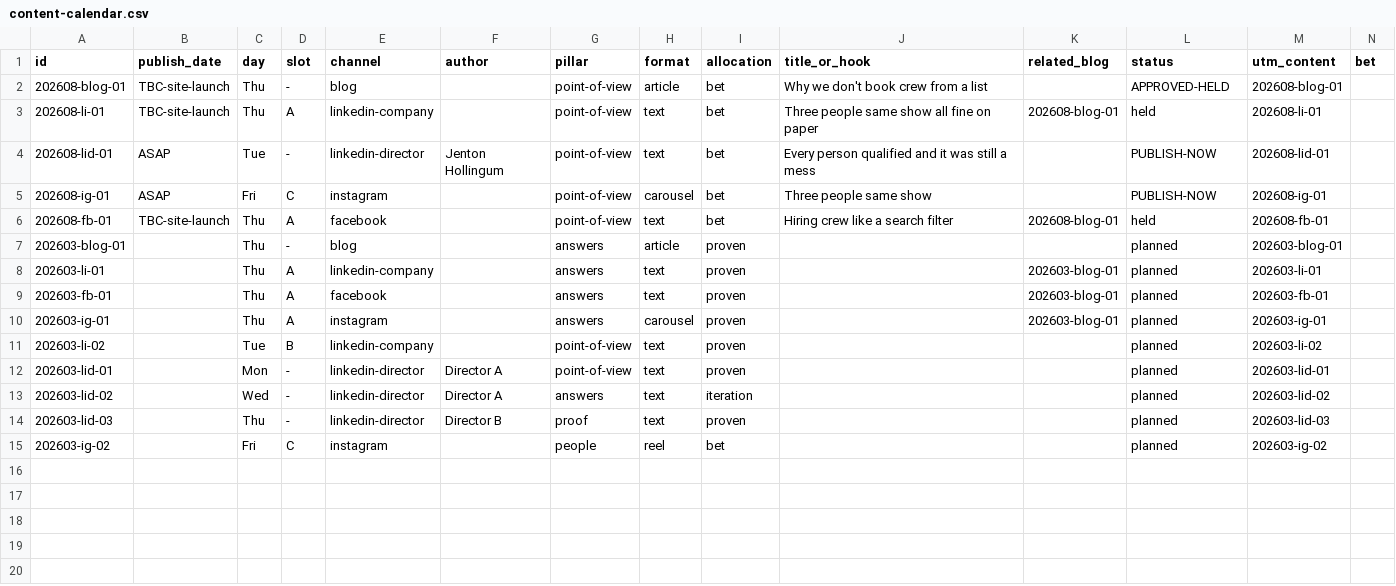
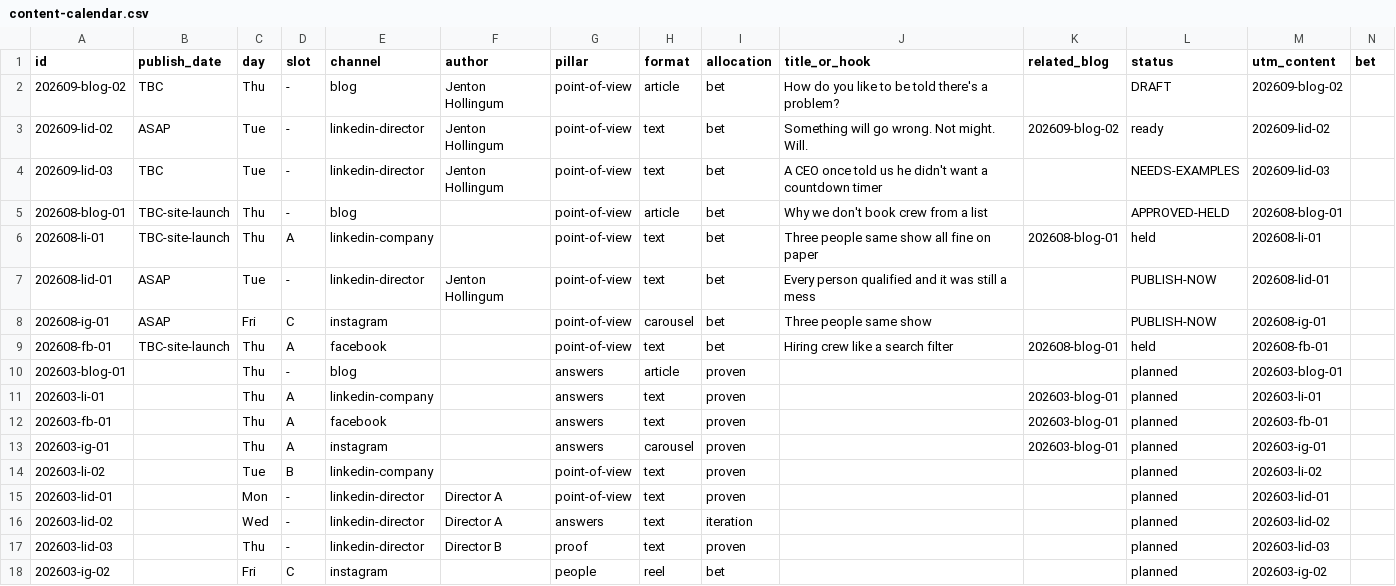
Before and after one commit to jenton93/6D-Social-Media, a CSV file: calendar/content-calendar.csv, drawn as a sheet; only a part is shown; rows hold the shown columns only; the diff names each change by its address in the sheet, - before the commit and + after, or states it on an @@ line.

```diff
--- a/calendar/content-calendar.csv
+++ b/calendar/content-calendar.csv
+row 2: 202609-blog-02 | TBC | Thu | - | blog | Jenton Hollingum | point-of-view | article | bet | How do you like to be told there's a problem? |  | DRAFT | 202609-blog-02
+row 3: 202609-lid-02 | ASAP | Tue | - | linkedin-director | Jenton Hollingum | point-of-view | text | bet | Something will go wrong. Not might. Will. | 202609-blog-02 | ready | 202609-lid-02
+row 4: 202609-lid-03 | TBC | Tue | - | linkedin-director | Jenton Hollingum | point-of-view | text | bet | A CEO once told us he didn't want a countdown timer |  | NEEDS-EXAMPLES | 202609-lid-03
```
Also changed, not shown: 3 other files.
